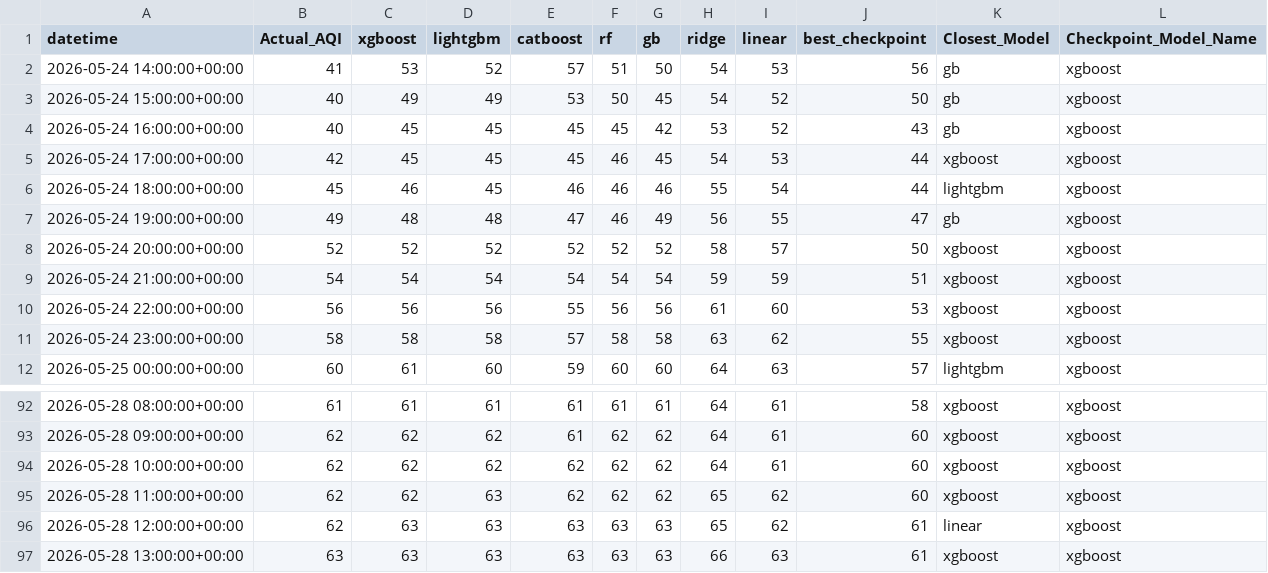
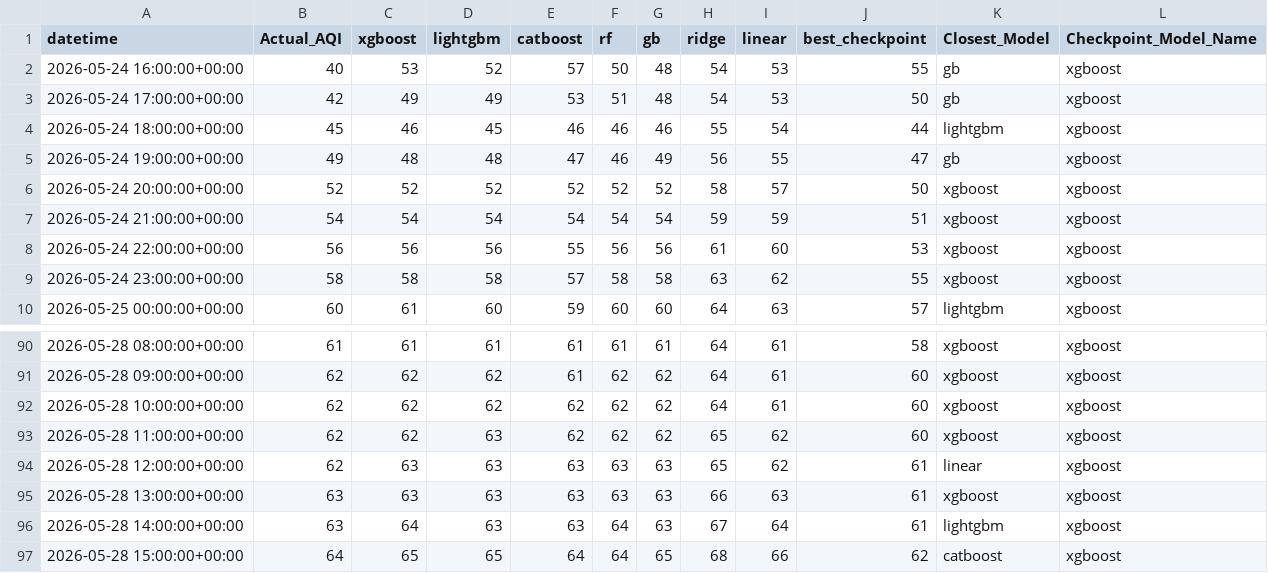
Before and after one commit to Yusra-Munawwar/AQI_Prediction, a CSV file: data/future_aqi_predictions.csv, drawn as a sheet; only a part is shown, gaps mark what is left out.

```diff
--- a/data/future_aqi_predictions.csv
+++ b/data/future_aqi_predictions.csv
@@ -1,6 +1,4 @@
 datetime,Actual_AQI,xgboost,lightgbm,catboost,rf,gb,ridge,linear,best_checkpoint,Closest_Model,Checkpoint_Model_Name
-2026-05-24 14:00:00+00:00,41,53,52,57,51,50,54,53,56,gb,xgboost
-2026-05-24 15:00:00+00:00,40,49,49,53,50,45,54,52,50,gb,xgboost
-2026-05-24 16:00:00+00:00,40,45,45,45,45,42,53,52,43,gb,xgboost
-2026-05-24 17:00:00+00:00,42,45,45,45,46,45,54,53,44,xgboost,xgboost
+2026-05-24 16:00:00+00:00,40,53,52,57,50,48,54,53,55,gb,xgboost
+2026-05-24 17:00:00+00:00,42,49,49,53,51,48,54,53,50,gb,xgboost
 2026-05-24 18:00:00+00:00,45,46,45,46,46,46,55,54,44,lightgbm,xgboost
@@ -97 +95,3 @@ datetime,Actual_AQI,xgboost,lightgbm,catboost,rf,gb,ridge,linear,best_checkpoint
 2026-05-28 13:00:00+00:00,63,63,63,63,63,63,66,63,61,xgboost,xgboost
+2026-05-28 14:00:00+00:00,63,64,63,63,64,63,67,64,61,lightgbm,xgboost
+2026-05-28 15:00:00+00:00,64,65,65,64,64,65,68,66,62,catboost,xgboost
```
Also changed, not shown: data/future_prediction_comparison.csv, 13 other files.
